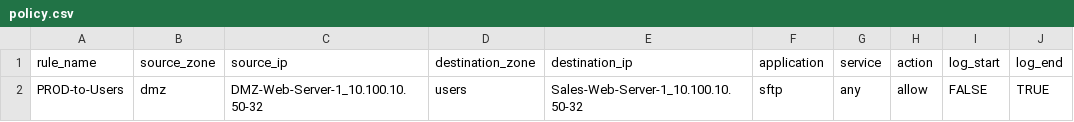
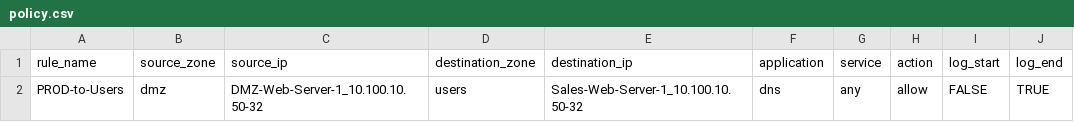
Before and after one commit to EyeoNBlast/ansible.playbooks.awx.latest, a CSV file: Palo-Alto Playbooks/csv/policy.csv, drawn as a sheet.

Commit message:
updated

```diff
--- a/Palo-Alto Playbooks/csv/policy.csv
+++ b/Palo-Alto Playbooks/csv/policy.csv
@@ -1,2 +1,2 @@
 rule_name,source_zone,source_ip,destination_zone,destination_ip,application,service,action,log_start,log_end
-PROD-to-Users,dmz,DMZ-Web-Server-1_10.100.10.50-32,users,Sales-Web-Server-1_10.100.10.50-32,sftp,any,allow,FALSE,TRUE
+PROD-to-Users,dmz,DMZ-Web-Server-1_10.100.10.50-32,users,Sales-Web-Server-1_10.100.10.50-32,dns,any,allow,FALSE,TRUE
```
